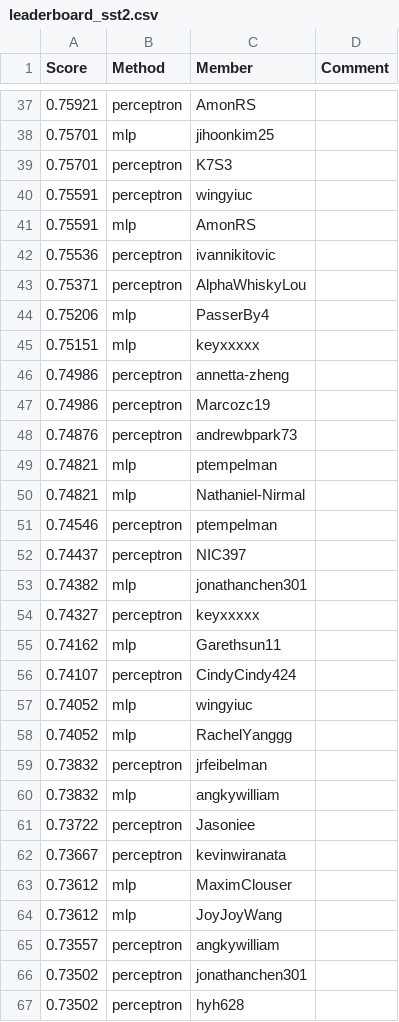
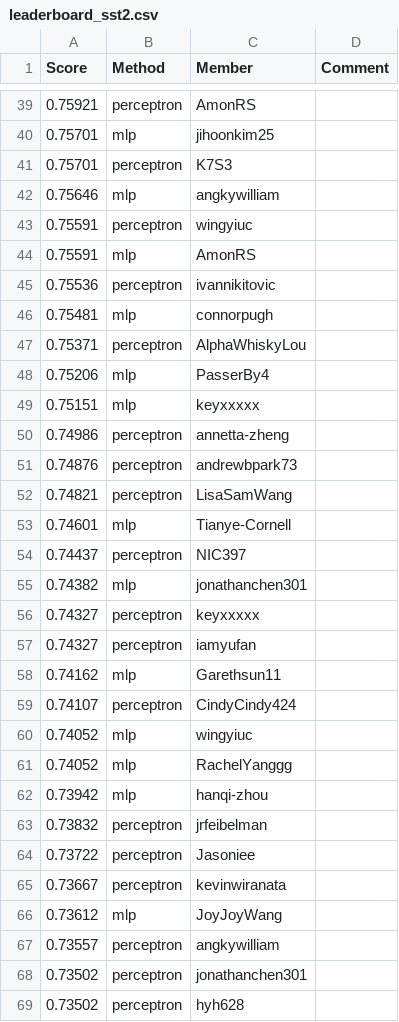
Before and after one commit to cornell-cs5740-sp24/leaderboards, a CSV file: a1/leaderboard_sst2.csv, drawn as a sheet; only a part is shown, gaps mark what is left out; the diff covers the shown part only.

Commit message:
Leaderboard Update

```diff
--- a/a1/leaderboard_sst2.csv
+++ b/a1/leaderboard_sst2.csv
@@ -39,2 +41,3 @@ Score,Method,Member,Comment
 0.75701,perceptron,K7S3,
+0.75646,mlp,angkywilliam,
 0.75591,perceptron,wingyiuc,
@@ -42,2 +45,3 @@ Score,Method,Member,Comment
 0.75536,perceptron,ivannikitovic,
+0.75481,mlp,connorpugh,
 0.75371,perceptron,AlphaWhiskyLou,
@@ -46,7 +50,5 @@ Score,Method,Member,Comment
 0.74986,perceptron,annetta-zheng,
-0.74986,perceptron,Marcozc19,
 0.74876,perceptron,andrewbpark73,
-0.74821,mlp,ptempelman,
-0.74821,mlp,Nathaniel-Nirmal,
-0.74546,perceptron,ptempelman,
+0.74821,perceptron,LisaSamWang,
+0.74601,mlp,Tianye-Cornell,
 0.74437,perceptron,NIC397,
@@ -54,2 +56,3 @@ Score,Method,Member,Comment
 0.74327,perceptron,keyxxxxx,
+0.74327,perceptron,iamyufan,
 0.74162,mlp,Garethsun11,
@@ -58,7 +61,6 @@ Score,Method,Member,Comment
 0.74052,mlp,RachelYanggg,
+0.73942,mlp,hanqi-zhou,
 0.73832,perceptron,jrfeibelman,
-0.73832,mlp,angkywilliam,
 0.73722,perceptron,Jasoniee,
 0.73667,perceptron,kevinwiranata,
-0.73612,mlp,MaximClouser,
 0.73612,mlp,JoyJoyWang,
```
Also changed, not shown: 22 added rows, 20 removed rows and 6 edited cells elsewhere in this file.
